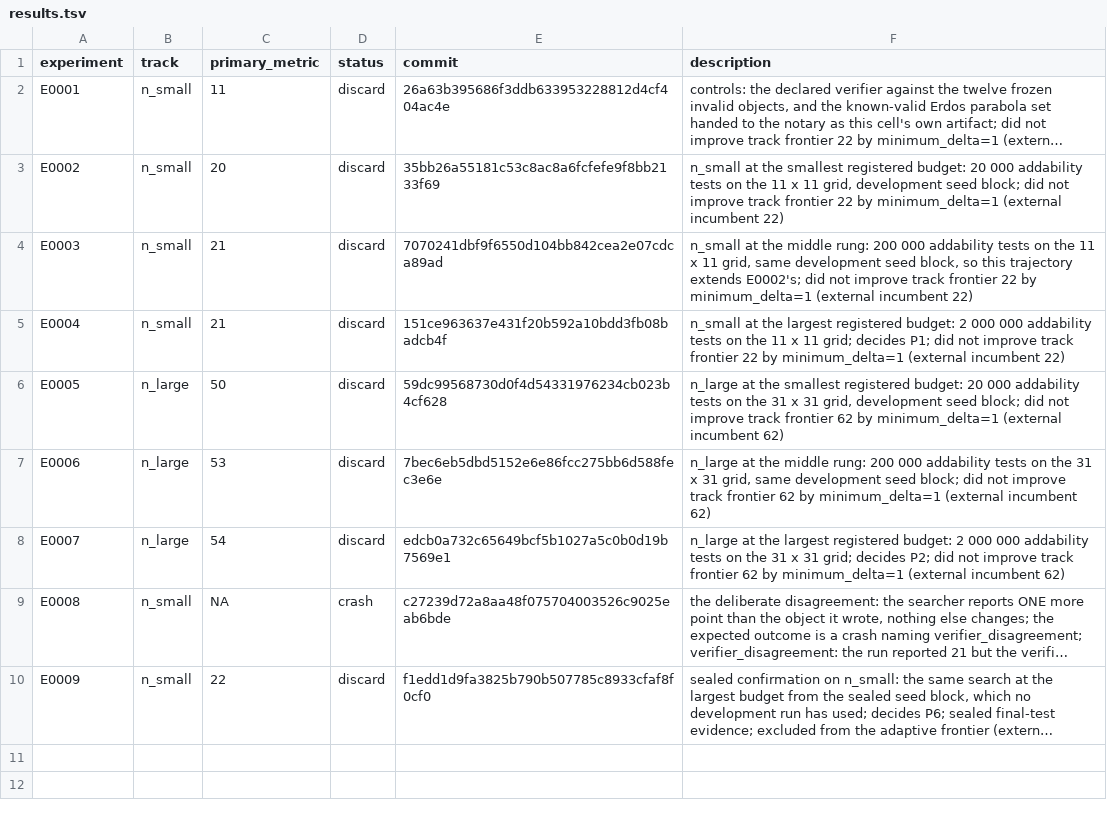
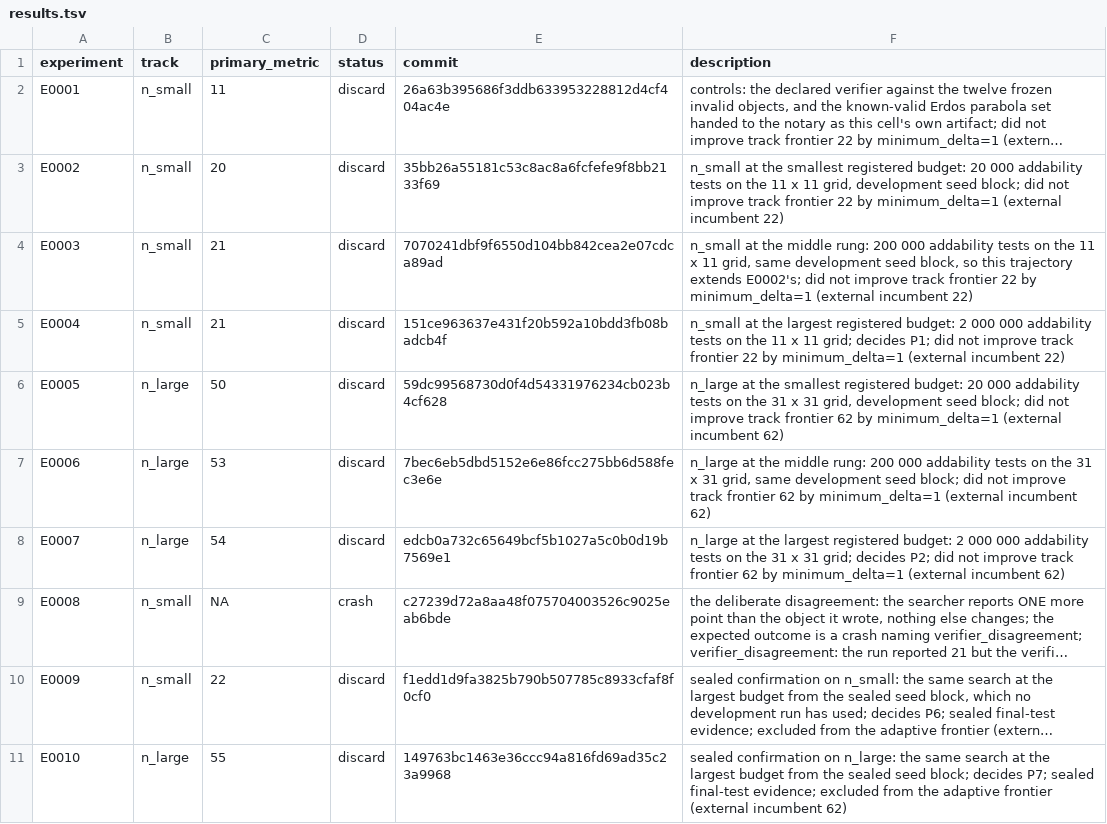
Before and after one commit to Xiang-Shan/klein-auto-research, a TSV file: studies/11-exact-verifier-construction/results.tsv, drawn as a sheet; long unchanged cells end in …; the diff names each change by its address in the sheet, - before the commit and + after, or states it on an @@ line.

```diff
--- a/studies/11-exact-verifier-construction/results.tsv
+++ b/studies/11-exact-verifier-construction/results.tsv
+row 11: E0010 | n_large | 55 | discard | 149763bc1463e36ccc94a816fd69ad35c23a9968 | sealed confirmation on n_large: the same search at the largest budget from the sealed seed block; decides P7; sealed final-test evidence; excluded from the adaptive frontier (external incumbent 62)
```
Also changed, not shown: studies/11-exact-verifier-construction/aux_metrics.tsv, 7 other files.
